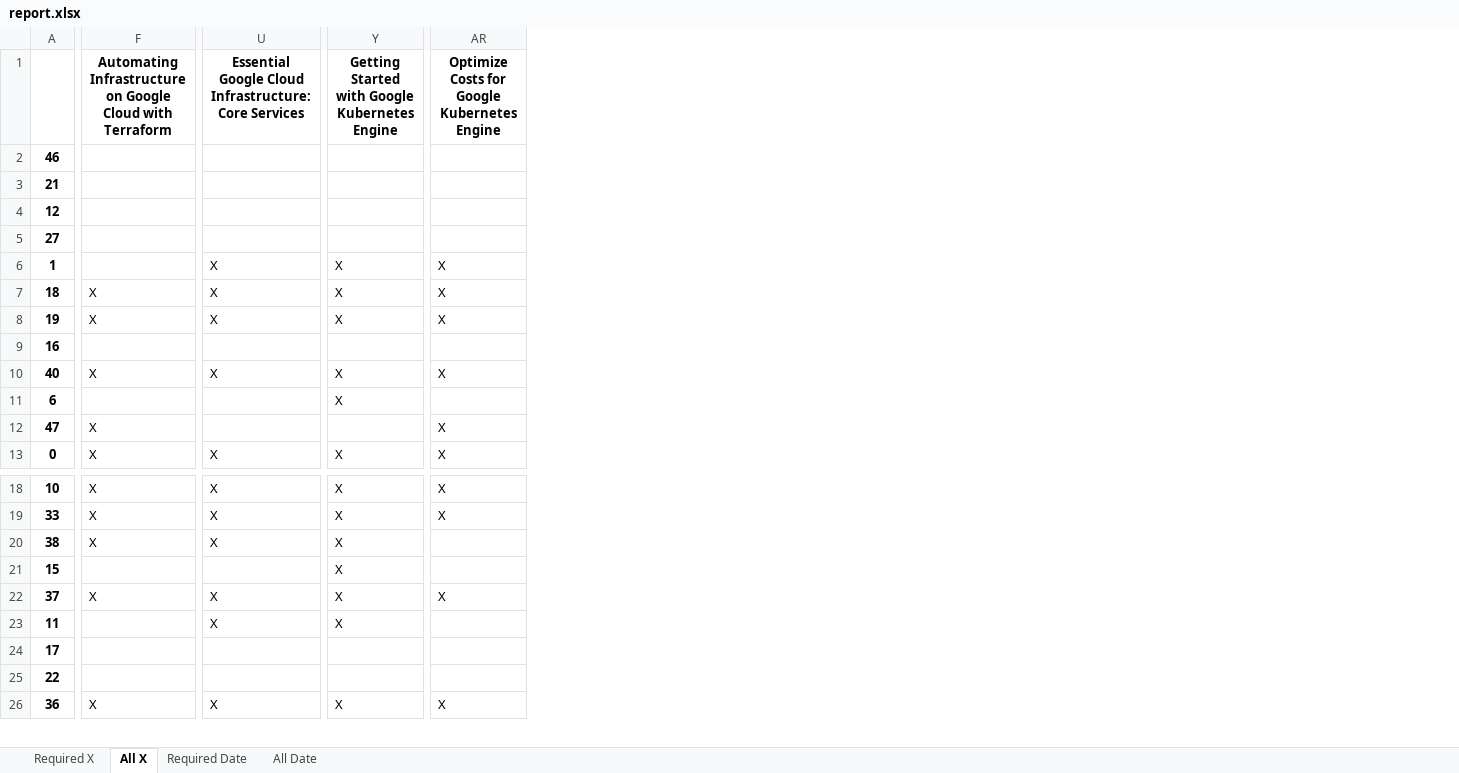
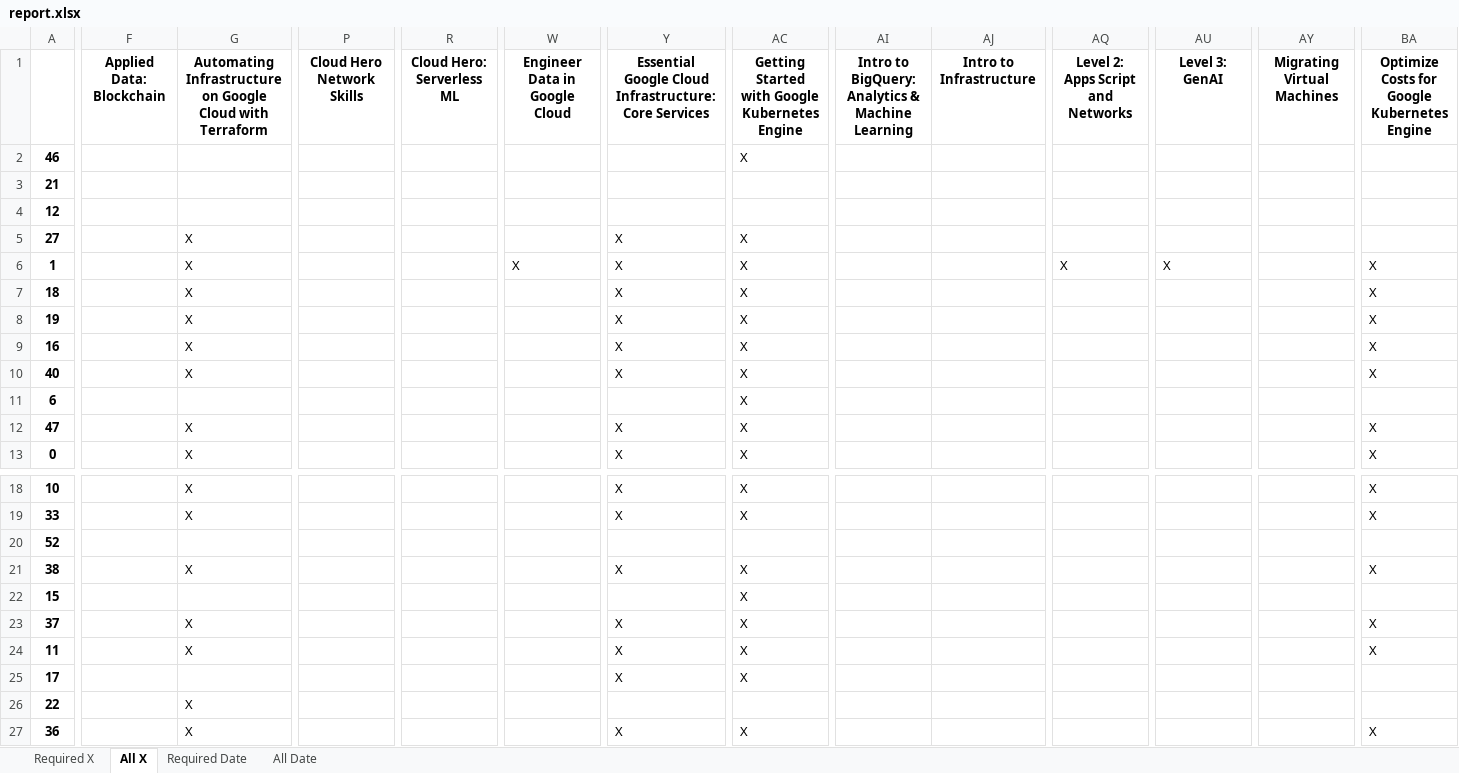
Before and after one commit to wongcyrus/google-cloud-skills-boost-progress-checker, an Excel workbook: report.xlsx, sheet All X, drawn as a sheet; only a part is shown, gaps mark what is left out; values as stored, in another font and other column widths than the file's, no borders; addresses are those after the commit; rows hold the shown columns only; the diff covers the shown part only; the diff names each change by its address in the sheet, - before the commit and + after, or states it on an @@ line.

```diff
--- a/report.xlsx (sheet All X)
+++ b/report.xlsx (sheet All X)
+column F, row 1: Applied Data: Blockchain
+column P, row 1: Cloud Hero Network Skills
+column R, row 1: Cloud Hero: Serverless ML
+column W, rows 1-6: Engineer Data in Google Cloud |  |  |  |  | X
+column AI, row 1: Intro to BigQuery: Analytics & Machine Learning
+column AJ, row 1: Intro to Infrastructure
+column AQ, rows 1-6: Level 2: Apps Script and Networks |  |  |  |  | X
+column AU, rows 1-6: Level 3: GenAI |  |  |  |  | X
+column AY, row 1: Migrating Virtual Machines
-AC2: (empty)
+AC2: X
-G5:G6: (empty)
+G5:G6: X
-Y5: (empty)
+Y5: X
-AC5: (empty)
+AC5: X
-G9: (empty)
+G9: X
-Y9: (empty)
+Y9: X
-AC9: (empty)
+AC9: X
-BA9: (empty)
+BA9: X
-Y12: (empty)
+Y12: X
-AC12: (empty)
+AC12: X
+row 20: 52
-BA21: (empty)
+BA21: X
-G24: (empty)
+G24: X
-BA24: (empty)
+BA24: X
-Y25: (empty)
+Y25: X
-AC25: (empty)
+AC25: X
-G26: (empty)
+G26: X
```
Also changed, not shown: 1 added row, 1 removed row and 14 edited cells elsewhere in this sheet, sheet All Date, sheet Required X, sheet Required Date, 2 other files.
